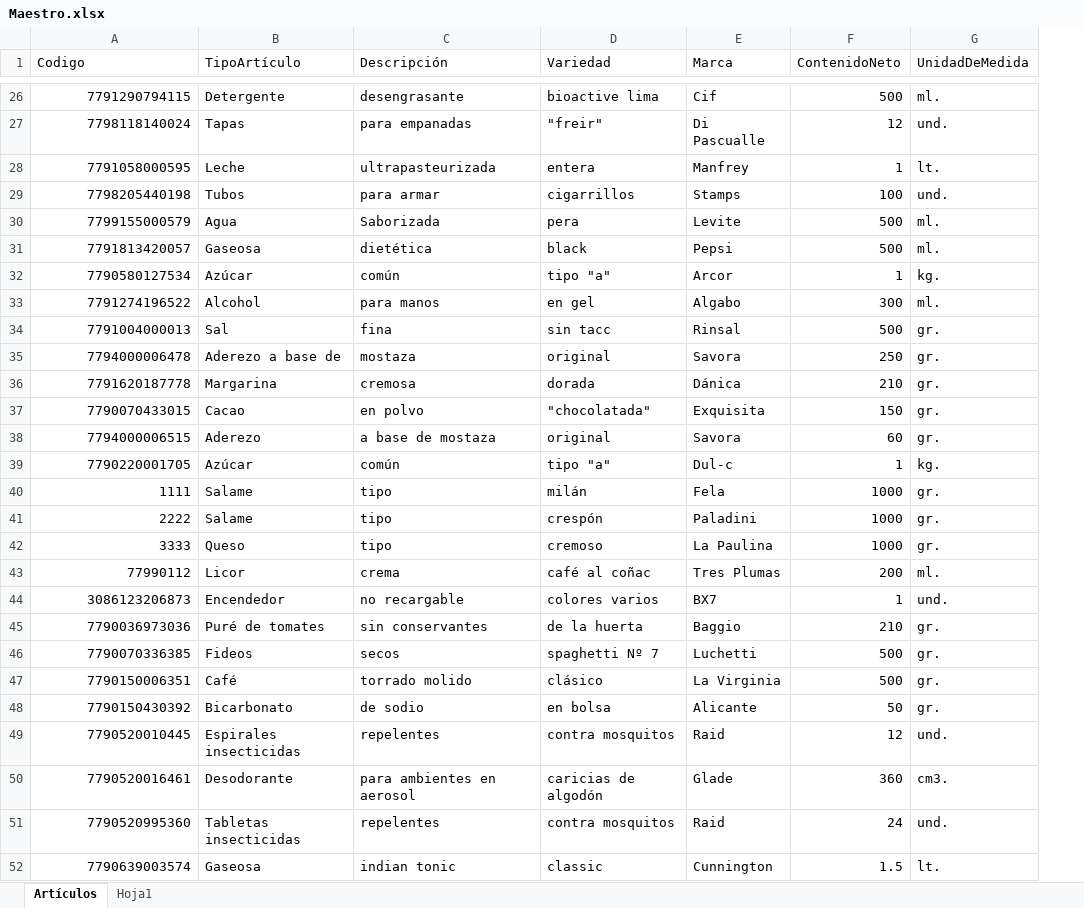
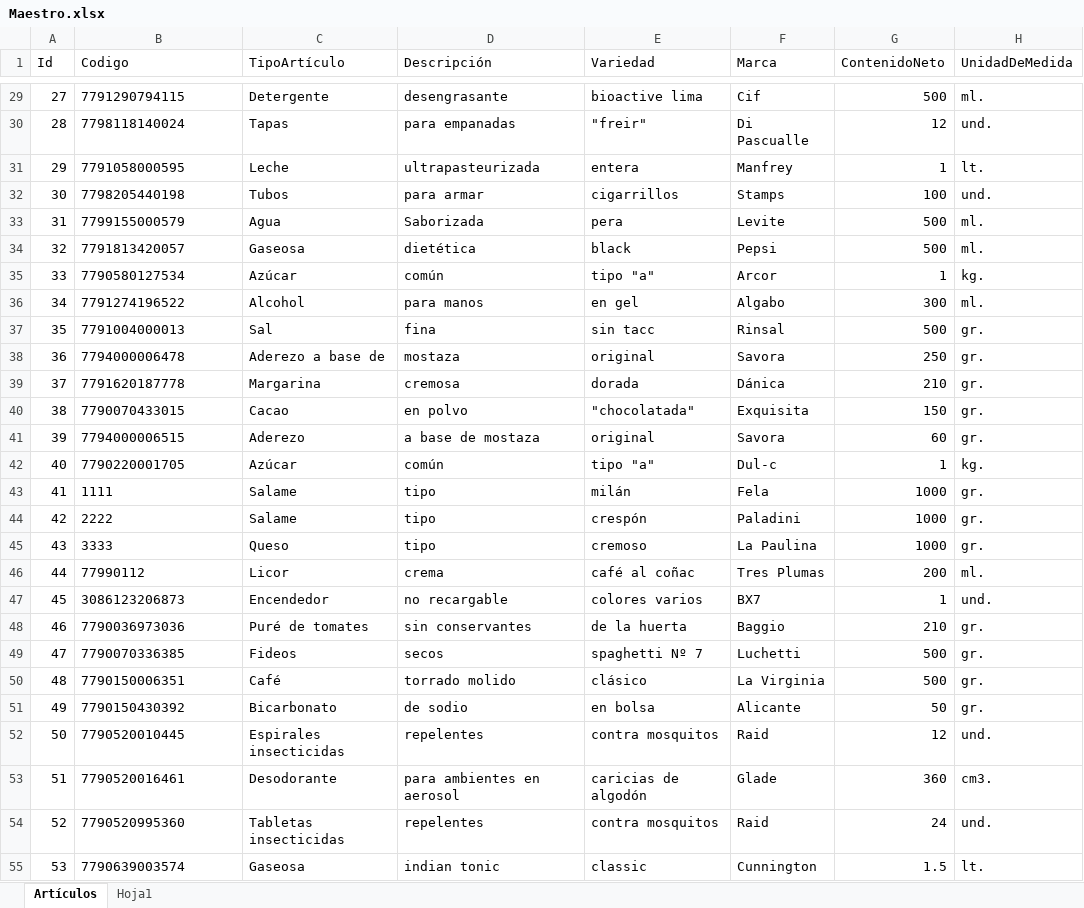
Before and after one commit to Juampita/Comercios, an Excel workbook: Maestro.xlsx, sheet Artículos, drawn as a sheet; only a part is shown, gaps mark what is left out; values as stored, in another font and other column widths than the file's, no borders; addresses are those after the commit; the diff covers the shown part only; the diff names each change by its address in the sheet, - before the commit and + after, or states it on an @@ line.

```diff
--- a/Maestro.xlsx (sheet Artículos)
+++ b/Maestro.xlsx (sheet Artículos)
+column A (Id), rows 29-55: 27 | 28 | 29 | 30 | 31 | 32 | 33 | 34 | 35 | 36 | 37 | 38 | 39 | 40 | 41 | 42 | 43 | 44 | 45 | 46 | 47 | 48 | 49 | 50 | 51 | 52 | 53
-B29:B55 alignment: right
+B29:B55 alignment: left
```
Also changed, not shown: 3 added rows, 2 edited cells and cell formats elsewhere in this sheet, 2 other files.
